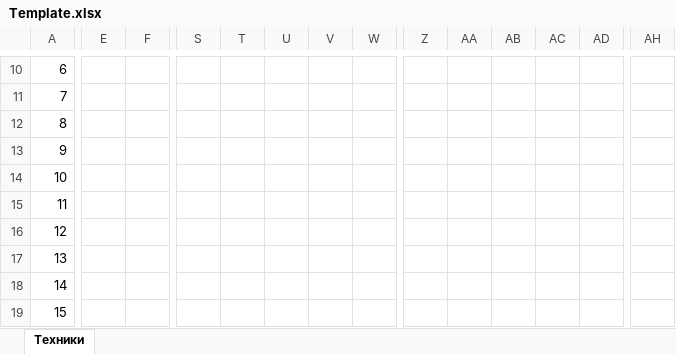
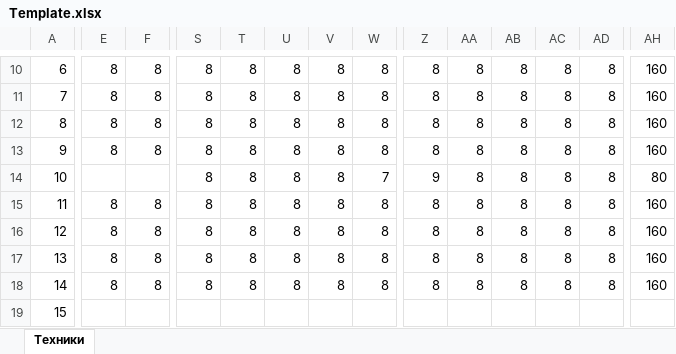
Before and after one commit to NexusNSK/BrigApp, an Excel workbook: Template.xlsx, sheet Техники, drawn as a sheet; only a part is shown, gaps mark what is left out; values as stored, in another font and other column widths than the file's, no cell formats; the diff covers the shown part only; the diff names each change by its address in the sheet, - before the commit and + after, or states it on an @@ line.

```diff
--- a/Template.xlsx (sheet Техники)
+++ b/Template.xlsx (sheet Техники)
-E10:E13: (empty)
+E10:E13: 8
-F10:F13: (empty)
+F10:F13: 8
-S10:S18: (empty)
+S10:S18: 8
-T10:T18: (empty)
+T10:T18: 8
-U10:U18: (empty)
+U10:U18: 8
-V10:V18: (empty)
+V10:V18: 8
-W10:W13: (empty)
+W10:W13: 8
-Z10:Z13: (empty)
+Z10:Z13: 8
-AA10:AA18: (empty)
+AA10:AA18: 8
-AB10:AB18: (empty)
+AB10:AB18: 8
-AC10:AC18: (empty)
+AC10:AC18: 8
-AD10:AD18: (empty)
+AD10:AD18: 8
-AH10:AH13: (empty)
+AH10:AH13: 160
-W14: (empty)
+W14: 7
-Z14: (empty)
+Z14: 9
-AH14: (empty)
+AH14: 80
-E15:E18: (empty)
+E15:E18: 8
-F15:F18: (empty)
+F15:F18: 8
-W15:W18: (empty)
+W15:W18: 8
-Z15:Z18: (empty)
+Z15:Z18: 8
-AH15:AH18: (empty)
+AH15:AH18: 160
```
Also changed, not shown: 1 added row, 1 removed row and 453 edited cells elsewhere in this sheet, cell formats, 12 other files.
